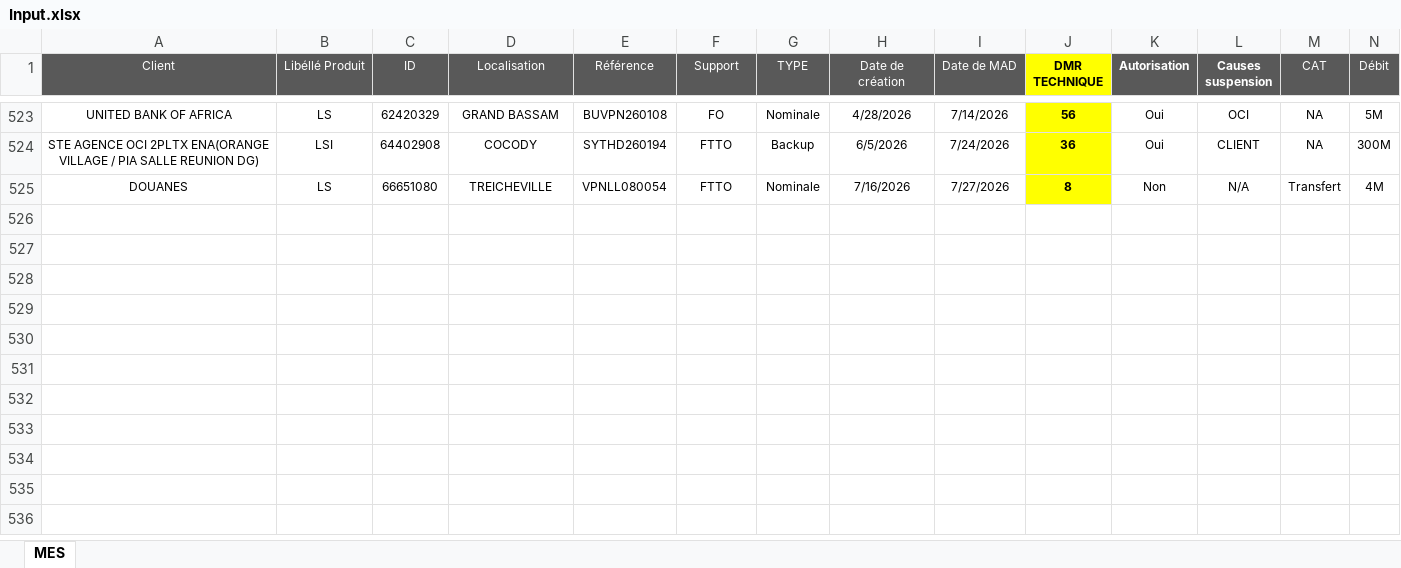
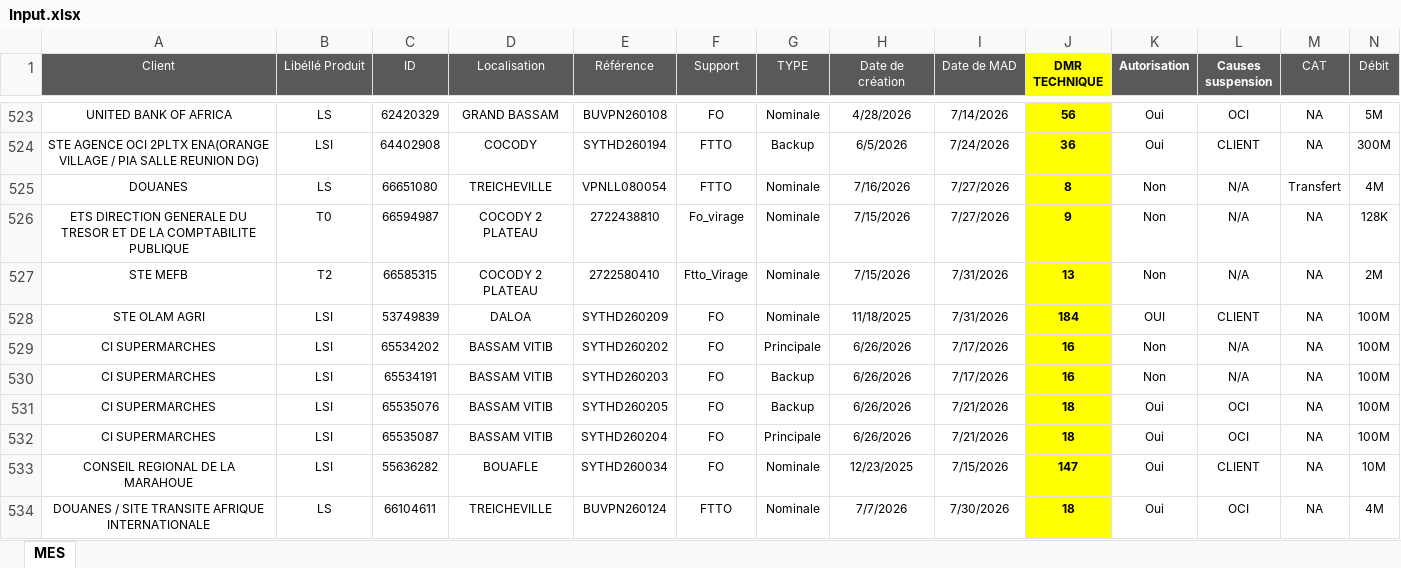
Before and after one commit to deanericthiemele-lab/ddms-site, an Excel workbook: Input.xlsx, sheet MES, drawn as a sheet; only a part is shown, gaps mark what is left out; values as stored, in another font and other column widths than the file's, no borders; conditional formats not drawn; rows hold the shown columns only; the diff names each change by its address in the sheet, - before the commit and + after, or states it on an @@ line.

Commit message:
Add files via upload

```diff
--- a/Input.xlsx (sheet MES)
+++ b/Input.xlsx (sheet MES)
+row 526: ETS DIRECTION GENERALE DU TRESOR ET DE LA COMPTABILITE PUBLIQUE | T0 | 66594987 | COCODY 2 PLATEAU | 2722438810 | Fo_virage | Nominale | 7/15/2026 | 7/27/2026 | 9 | Non | N/A | NA | 128K
+row 527: STE MEFB | T2 | 66585315 | COCODY 2 PLATEAU | 2722580410 | Ftto_Virage | Nominale | 7/15/2026 | 7/31/2026 | 13 | Non | N/A | NA | 2M
+row 528: STE OLAM AGRI | LSI | 53749839 | DALOA | SYTHD260209 | FO | Nominale | 11/18/2025 | 7/31/2026 | 184 | OUI | CLIENT | NA | 100M
+row 529: CI SUPERMARCHES | LSI | 65534202 | BASSAM VITIB | SYTHD260202 | FO | Principale | 6/26/2026 | 7/17/2026 | 16 | Non | N/A | NA | 100M
+row 530: CI SUPERMARCHES | LSI | 65534191 | BASSAM VITIB | SYTHD260203 | FO | Backup | 6/26/2026 | 7/17/2026 | 16 | Non | N/A | NA | 100M
+row 531: CI SUPERMARCHES | LSI | 65535076 | BASSAM VITIB | SYTHD260205 | FO | Backup | 6/26/2026 | 7/21/2026 | 18 | Oui | OCI | NA | 100M
+row 532: CI SUPERMARCHES | LSI | 65535087 | BASSAM VITIB | SYTHD260204 | FO | Principale | 6/26/2026 | 7/21/2026 | 18 | Oui | OCI | NA | 100M
+row 533: CONSEIL REGIONAL DE LA MARAHOUE | LSI | 55636282 | BOUAFLE | SYTHD260034 | FO | Nominale | 12/23/2025 | 7/15/2026 | 147 | Oui | CLIENT | NA | 10M
+row 534: DOUANES / SITE TRANSITE AFRIQUE INTERNATIONALE | LS | 66104611 | TREICHEVILLE | BUVPN260124 | FTTO | Nominale | 7/7/2026 | 7/30/2026 | 18 | Oui | OCI | NA | 4M
```
